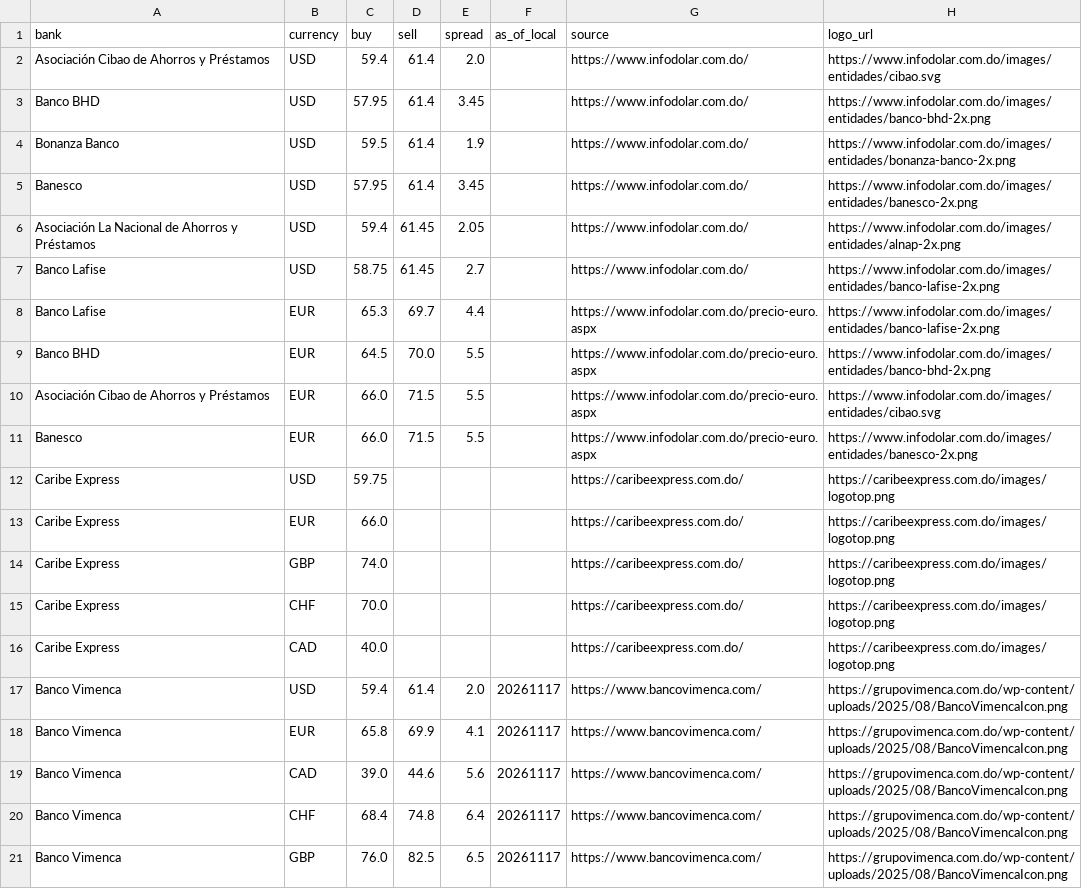
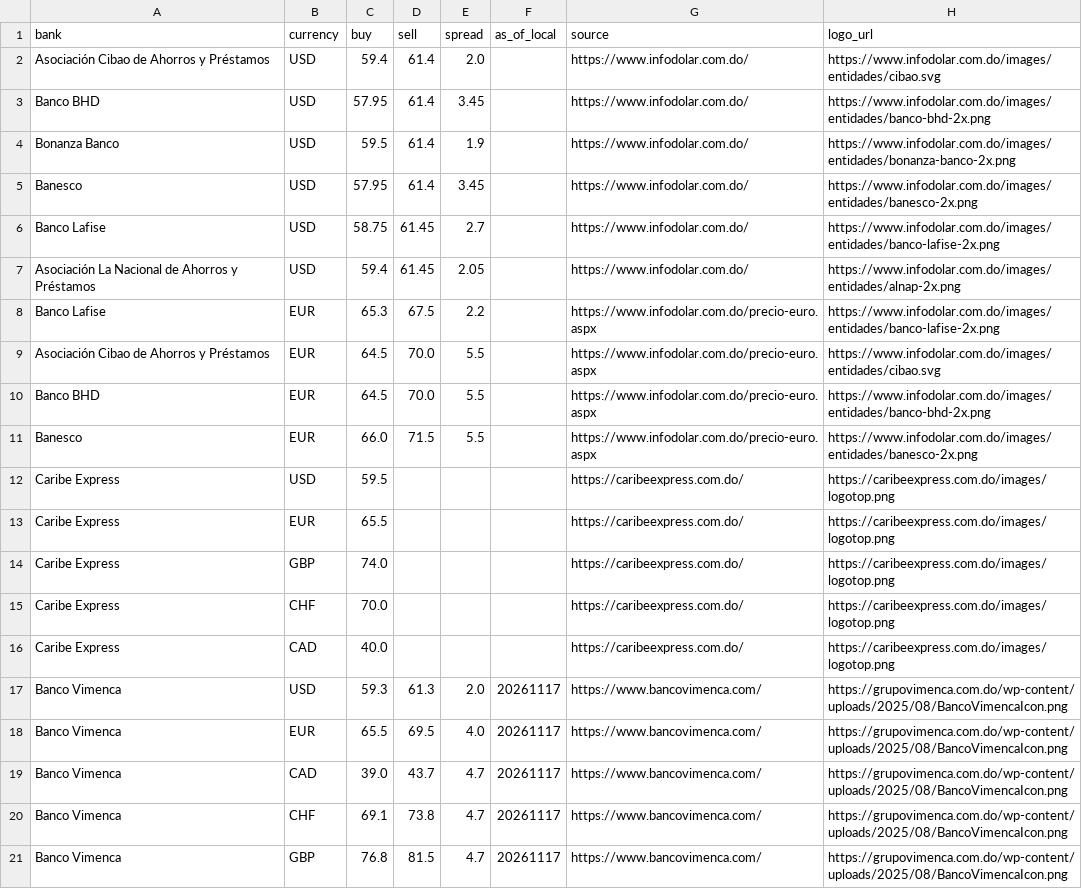
Before and after one commit to Rodyd137/infodolareuro, a CSV file: data/latest.csv, drawn as a sheet.

```diff
--- a/data/latest.csv
+++ b/data/latest.csv
@@ -5,10 +5,10 @@ Bonanza Banco,USD,59.5,61.4,1.9,,https://www.infodolar.com.do/,https://www.infod
 Banesco,USD,57.95,61.4,3.45,,https://www.infodolar.com.do/,https://www.infodolar.com.do/images/entidades/banesco-2x.png
+Banco Lafise,USD,58.75,61.45,2.7,,https://www.infodolar.com.do/,https://www.infodolar.com.do/images/entidades/banco-lafise-2x.png
 Asociación La Nacional de Ahorros y Préstamos,USD,59.4,61.45,2.05,,https://www.infodolar.com.do/,https://www.infodolar.com.do/images/entidades/alnap-2x.png
-Banco Lafise,USD,58.75,61.45,2.7,,https://www.infodolar.com.do/,https://www.infodolar.com.do/images/entidades/banco-lafise-2x.png
-Banco Lafise,EUR,65.3,69.7,4.4,,https://www.infodolar.com.do/precio-euro.aspx,https://www.infodolar.com.do/images/entidades/banco-lafise-2x.png
+Banco Lafise,EUR,65.3,67.5,2.2,,https://www.infodolar.com.do/precio-euro.aspx,https://www.infodolar.com.do/images/entidades/banco-lafise-2x.png
+Asociación Cibao de Ahorros y Préstamos,EUR,64.5,70.0,5.5,,https://www.infodolar.com.do/precio-euro.aspx,https://www.infodolar.com.do/images/entidades/cibao.svg
 Banco BHD,EUR,64.5,70.0,5.5,,https://www.infodolar.com.do/precio-euro.aspx,https://www.infodolar.com.do/images/entidades/banco-bhd-2x.png
-Asociación Cibao de Ahorros y Préstamos,EUR,66.0,71.5,5.5,,https://www.infodolar.com.do/precio-euro.aspx,https://www.infodolar.com.do/images/entidades/cibao.svg
 Banesco,EUR,66.0,71.5,5.5,,https://www.infodolar.com.do/precio-euro.aspx,https://www.infodolar.com.do/images/entidades/banesco-2x.png
-Caribe Express,USD,59.75,,,,https://caribeexpress.com.do/,https://caribeexpress.com.do/images/logotop.png
-Caribe Express,EUR,66.0,,,,https://caribeexpress.com.do/,https://caribeexpress.com.do/images/logotop.png
+Caribe Express,USD,59.5,,,,https://caribeexpress.com.do/,https://caribeexpress.com.do/images/logotop.png
+Caribe Express,EUR,65.5,,,,https://caribeexpress.com.do/,https://caribeexpress.com.do/images/logotop.png
 Caribe Express,GBP,74.0,,,,https://caribeexpress.com.do/,https://caribeexpress.com.do/images/logotop.png
@@ -16,6 +16,6 @@ Caribe Express,CHF,70.0,,,,https://caribeexpress.com.do/,https://caribeexpress.c
 Caribe Express,CAD,40.0,,,,https://caribeexpress.com.do/,https://caribeexpress.com.do/images/logotop.png
-Banco Vimenca,USD,59.4,61.4,2.0,20261117,https://www.bancovimenca.com/,https://grupovimenca.com.do/wp-content/uploads/2025/08/BancoVimencaIcon.png
-Banco Vimenca,EUR,65.8,69.9,4.1,20261117,https://www.bancovimenca.com/,https://grupovimenca.com.do/wp-content/uploads/2025/08/BancoVimencaIcon.png
-Banco Vimenca,CAD,39.0,44.6,5.6,20261117,https://www.bancovimenca.com/,https://grupovimenca.com.do/wp-content/uploads/2025/08/BancoVimencaIcon.png
-Banco Vimenca,CHF,68.4,74.8,6.4,20261117,https://www.bancovimenca.com/,https://grupovimenca.com.do/wp-content/uploads/2025/08/BancoVimencaIcon.png
-Banco Vimenca,GBP,76.0,82.5,6.5,20261117,https://www.bancovimenca.com/,https://grupovimenca.com.do/wp-content/uploads/2025/08/BancoVimencaIcon.png
+Banco Vimenca,USD,59.3,61.3,2.0,20261117,https://www.bancovimenca.com/,https://grupovimenca.com.do/wp-content/uploads/2025/08/BancoVimencaIcon.png
+Banco Vimenca,EUR,65.5,69.5,4.0,20261117,https://www.bancovimenca.com/,https://grupovimenca.com.do/wp-content/uploads/2025/08/BancoVimencaIcon.png
+Banco Vimenca,CAD,39.0,43.7,4.7,20261117,https://www.bancovimenca.com/,https://grupovimenca.com.do/wp-content/uploads/2025/08/BancoVimencaIcon.png
+Banco Vimenca,CHF,69.1,73.8,4.7,20261117,https://www.bancovimenca.com/,https://grupovimenca.com.do/wp-content/uploads/2025/08/BancoVimencaIcon.png
+Banco Vimenca,GBP,76.8,81.5,4.7,20261117,https://www.bancovimenca.com/,https://grupovimenca.com.do/wp-content/uploads/2025/08/BancoVimencaIcon.png
```
Also changed, not shown: 2 other files.
